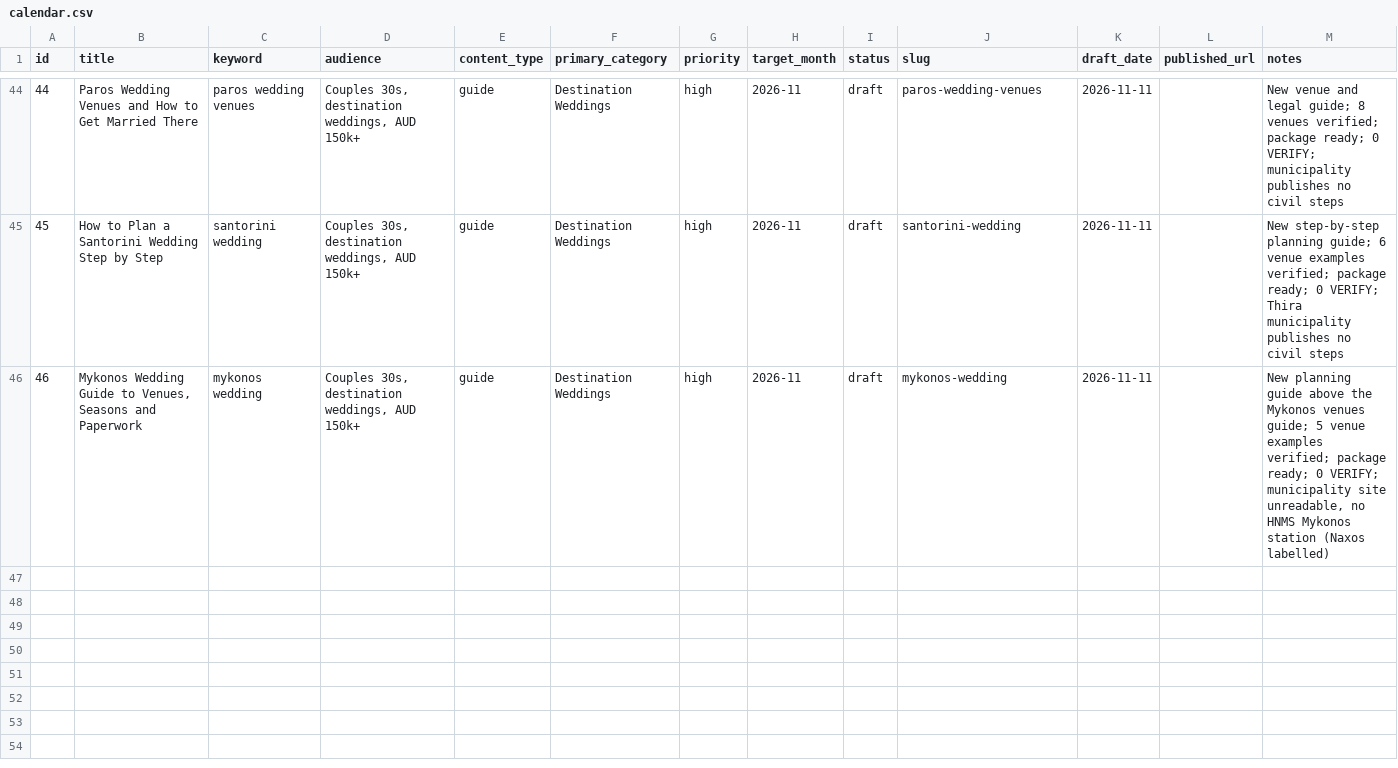
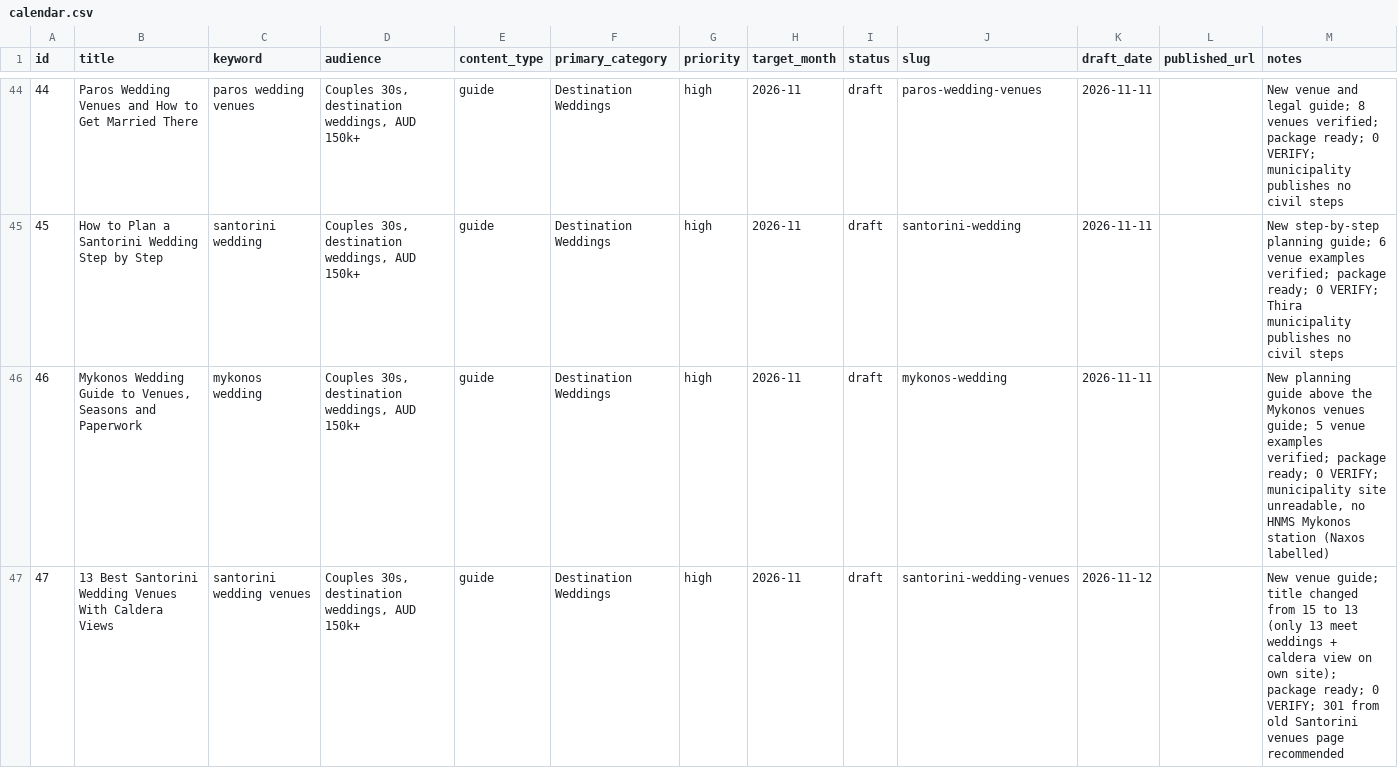
Before and after one commit to christianbraga-cpu/ForWork, a CSV file: content/calendar.csv, drawn as a sheet; only a part is shown, gaps mark what is left out; the diff names each change by its address in the sheet, - before the commit and + after, or states it on an @@ line.

```diff
--- a/content/calendar.csv
+++ b/content/calendar.csv
+row 47: 47 | 13 Best Santorini Wedding Venues With Caldera Views | santorini wedding venues | Couples 30s, destination weddings, AUD 150k+ | guide | Destination Weddings | high | 2026-11 | draft | santorini-wedding-venues | 2026-11-12 |  | New venue guide; title changed from 15 to 13 (only 13 meet weddings + caldera view on own site); package ready; 0 VERIFY; 301 from old Santorini venues page recommended
```
Also changed, not shown: content-system/seo/link-map.csv, 1 other file.
